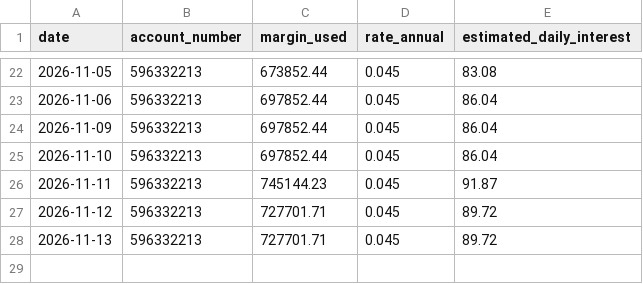
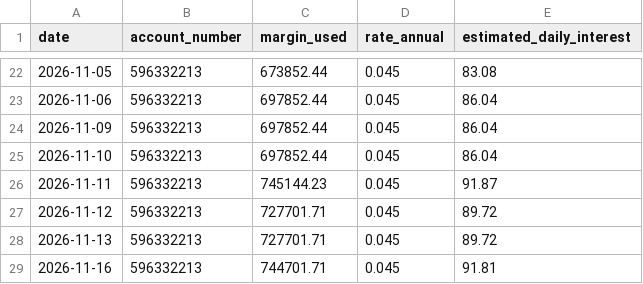
Before and after one commit to Jijunjiang/portfolio-report, a CSV file: reports/margin-balance-history.csv, drawn as a sheet; only a part is shown, gaps mark what is left out.

```diff
--- a/reports/margin-balance-history.csv
+++ b/reports/margin-balance-history.csv
@@ -28 +28,2 @@ date,account_number,margin_used,rate_annual,estimated_daily_interest
 2026-11-13,596332213,727701.71,0.045,89.72
+2026-11-16,596332213,744701.71,0.045,91.81
```
Also changed, not shown: reports/net-worth-history.csv, reports/option-suggestion-log.csv, 5 other files.
